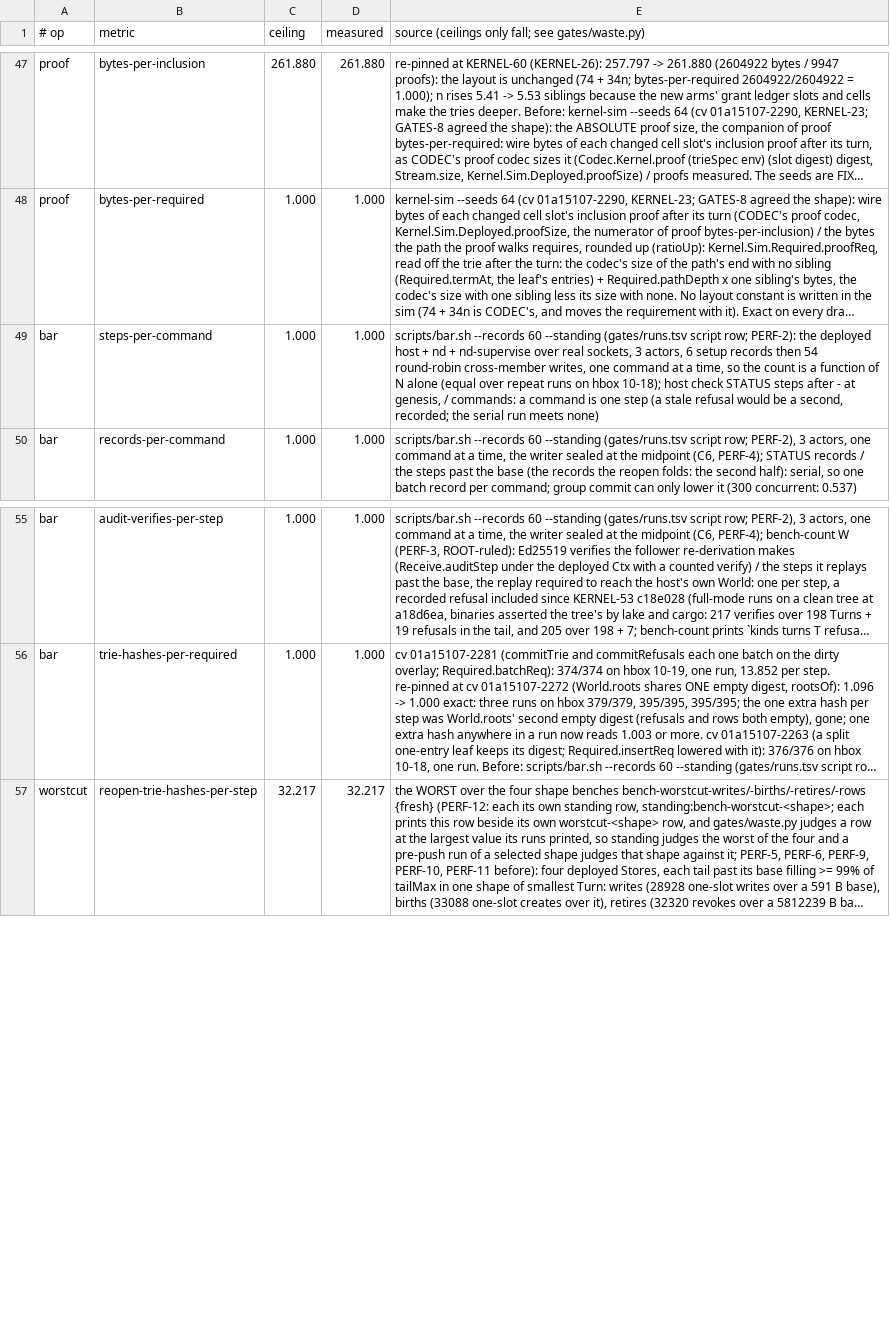
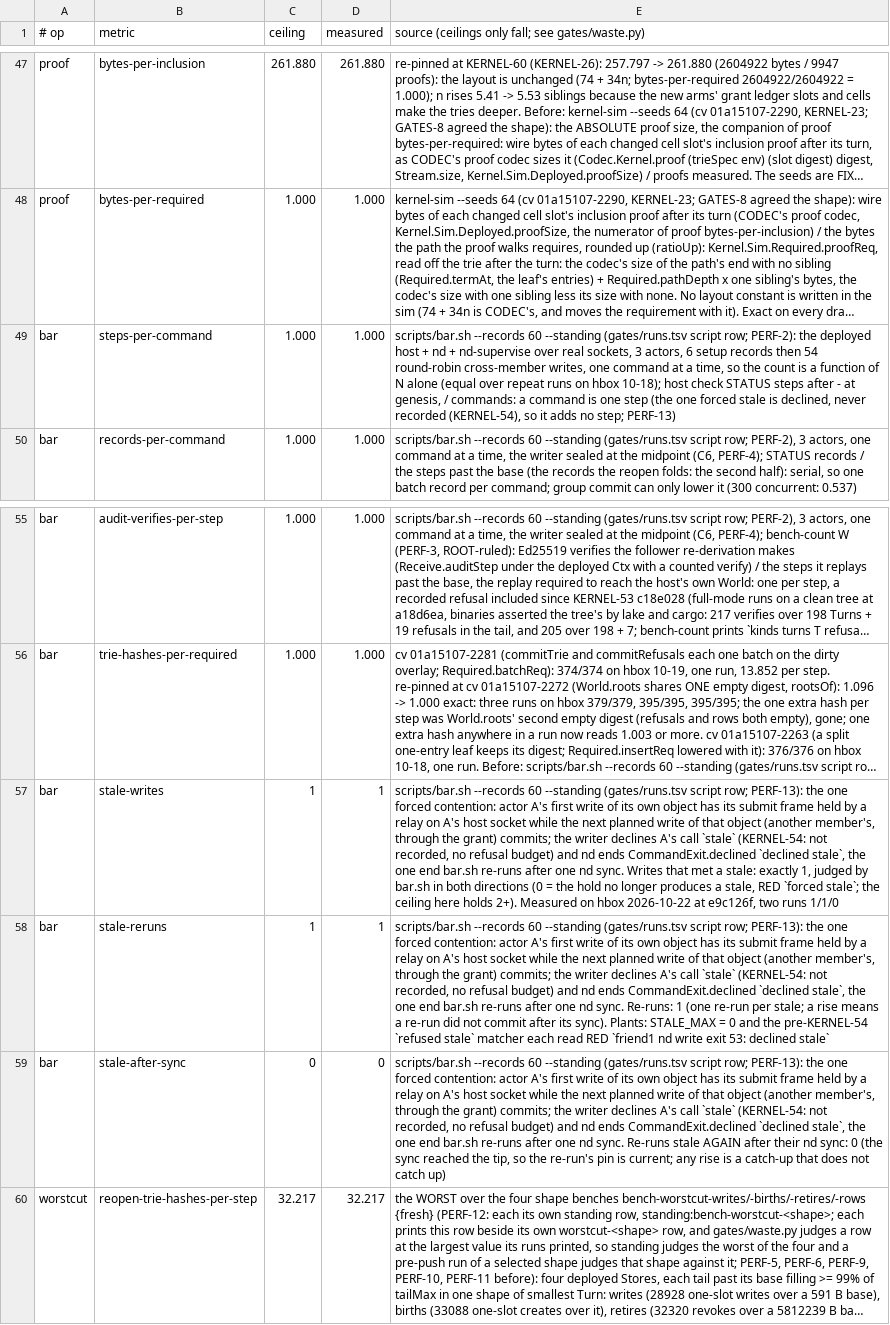
Before and after one commit to emberian/nanodregg, a TSV file: gates/waste.tsv, drawn as a sheet; only a part is shown, gaps mark what is left out; long unchanged cells end in …; the diff names each change by its address in the sheet, - before the commit and + after, or states it on an @@ line.

```diff
--- a/gates/waste.tsv
+++ b/gates/waste.tsv
-E49: …one step (a stale refusal would be a second, recorded; the serial run meets none)
+E49: …one step (the one forced stale is declined, never recorded (KERNEL-54), so it adds no step; PERF-13)
+row 57: bar | stale-writes | 1 | 1 | scripts/bar.sh --records 60 --standing (gates/runs.tsv script row; PERF-13): the one forced contention: actor A's first write of its own object has its submit frame held by a relay on A's host socket while the next planned write of that object (another member's, through the grant) commits; the writer declines A's call `stale` (KERNEL-54: not recorded, no refusal budget) and nd ends CommandExit.declined `declined stale`, the one end bar.sh re-runs after one nd sync. Writes that met a stale: exactly 1, judged by bar.sh in both directions (0 = the hold no longer produces a stale, RED `forced stale`; the ceiling here holds 2+). Measured on hbox 2026-10-22 at e9c126f, two runs 1/1/0
+row 58: bar | stale-reruns | 1 | 1 | scripts/bar.sh --records 60 --standing (gates/runs.tsv script row; PERF-13): the one forced contention: actor A's first write of its own object has its submit frame held by a relay on A's host socket while the next planned write of that object (another member's, through the grant) commits; the writer declines A's call `stale` (KERNEL-54: not recorded, no refusal budget) and nd ends CommandExit.declined `declined stale`, the one end bar.sh re-runs after one nd sync. Re-runs: 1 (one re-run per stale; a rise means a re-run did not commit after its sync). Plants: STALE_MAX = 0 and the pre-KERNEL-54 `refused stale` matcher each read RED `friend1 nd write exit 53: declined stale`
+row 59: bar | stale-after-sync | 0 | 0 | scripts/bar.sh --records 60 --standing (gates/runs.tsv script row; PERF-13): the one forced contention: actor A's first write of its own object has its submit frame held by a relay on A's host socket while the next planned write of that object (another member's, through the grant) commits; the writer declines A's call `stale` (KERNEL-54: not recorded, no refusal budget) and nd ends CommandExit.declined `declined stale`, the one end bar.sh re-runs after one nd sync. Re-runs stale AGAIN after their nd sync: 0 (the sync reached the tip, so the re-run's pin is current; any rise is a catch-up that does not catch up)
```
Also changed, not shown: 2 other files.
